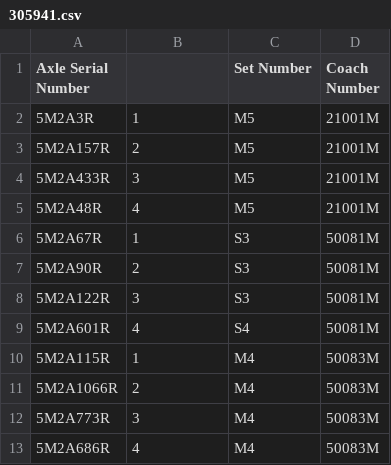
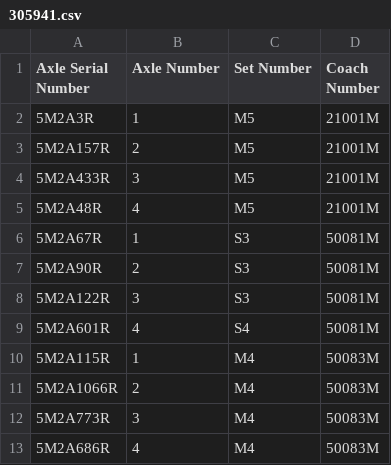
Before and after one commit to Bhekisizwe/Wheel_Software_App, a CSV file: Eclipse Settings/WheelSystem/AxleCoachMapping/305941.csv, drawn as a sheet; the diff names each change by its address in the sheet, - before the commit and + after, or states it on an @@ line.

Commit message:
Bug Fixes of Wheel System

```diff
--- a/Eclipse Settings/WheelSystem/AxleCoachMapping/305941.csv
+++ b/Eclipse Settings/WheelSystem/AxleCoachMapping/305941.csv
-B1: (empty)
+B1: Axle Number
```
Also changed, not shown: 22 other files.
